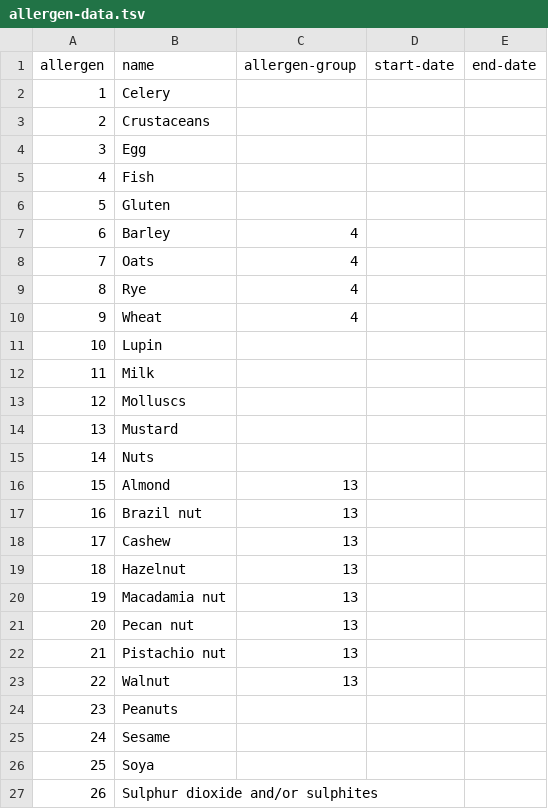
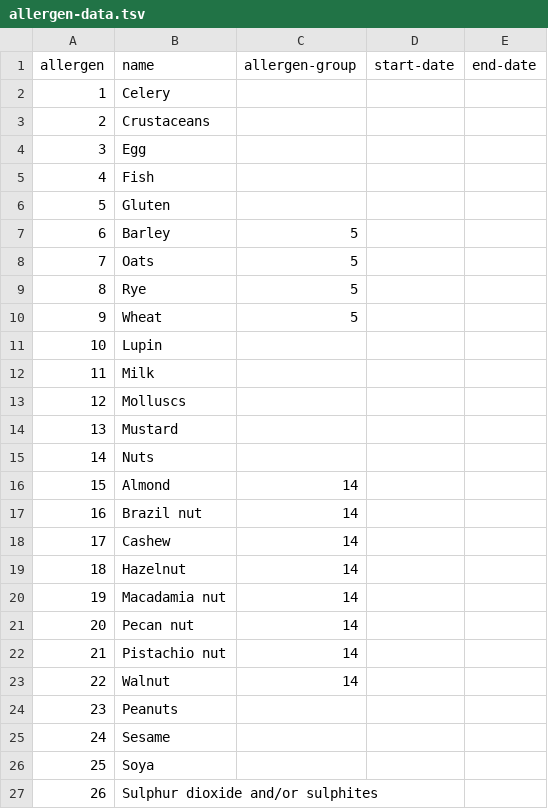
Before and after one commit to openregister/food-data, a TSV file: data/allergen-data/allergen-data.tsv, drawn as a sheet.

Commit message:
Almond is not mustard

```diff
--- a/data/allergen-data/allergen-data.tsv
+++ b/data/allergen-data/allergen-data.tsv
@@ -6,6 +6,6 @@ allergen	name	allergen-group	start-date	end-date
 5	Gluten			
-6	Barley	4		
-7	Oats	4		
-8	Rye	4		
-9	Wheat	4		
+6	Barley	5		
+7	Oats	5		
+8	Rye	5		
+9	Wheat	5		
 10	Lupin			
@@ -15,10 +15,10 @@ allergen	name	allergen-group	start-date	end-date
 14	Nuts			
-15	Almond	13		
-16	Brazil nut	13		
-17	Cashew	13		
-18	Hazelnut	13		
-19	Macadamia nut	13		
-20	Pecan nut	13		
-21	Pistachio nut	13		
-22	Walnut	13		
+15	Almond	14		
+16	Brazil nut	14		
+17	Cashew	14		
+18	Hazelnut	14		
+19	Macadamia nut	14		
+20	Pecan nut	14		
+21	Pistachio nut	14		
+22	Walnut	14		
 23	Peanuts			
```
